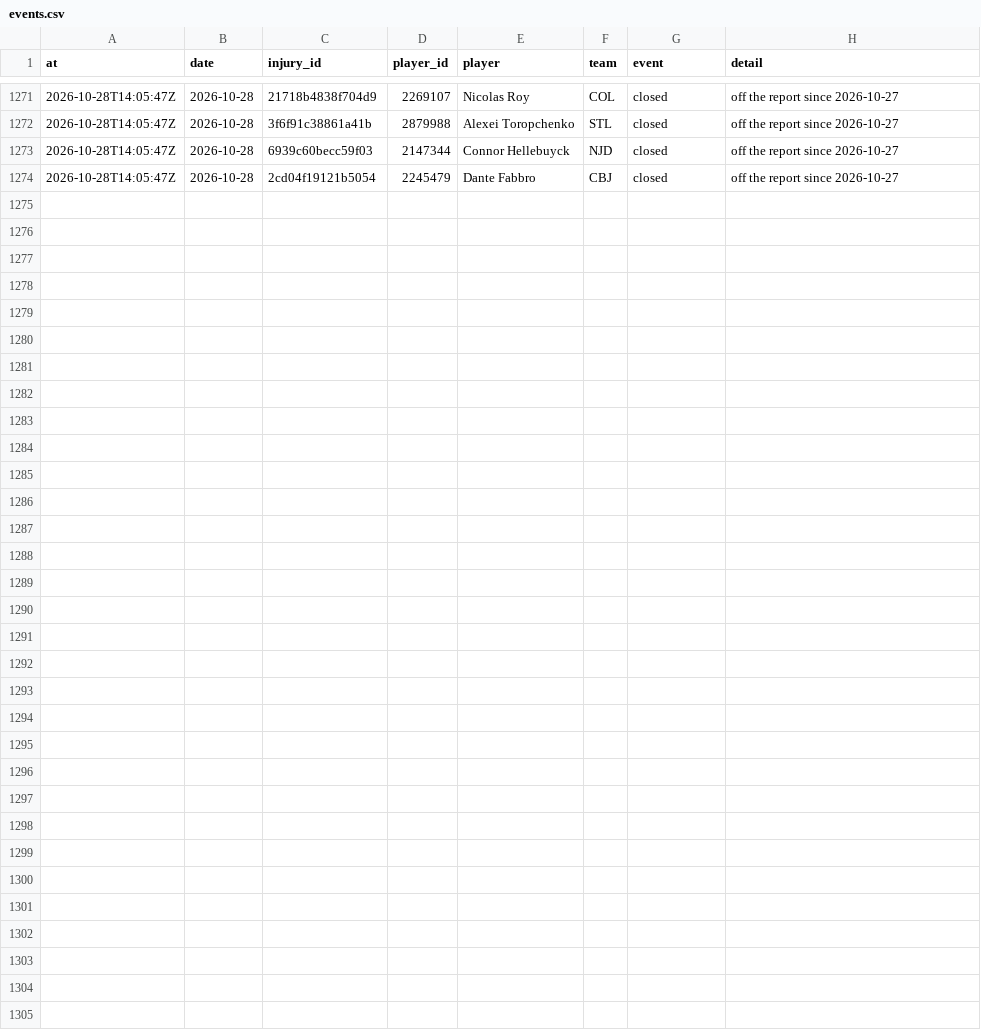
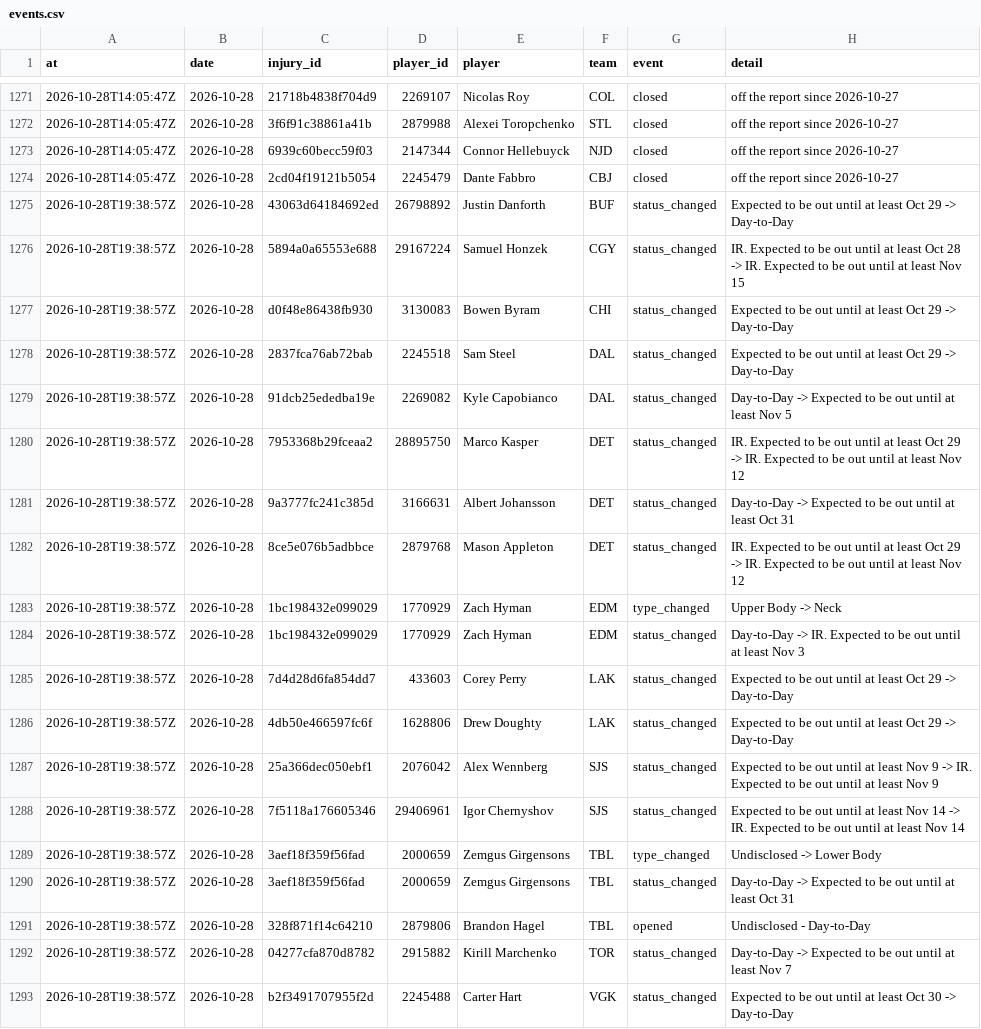
Before and after one commit to ajpayzant/NHL-Injury-Tool, a CSV file: data/events.csv, drawn as a sheet; only a part is shown, gaps mark what is left out; the diff names each change by its address in the sheet, - before the commit and + after, or states it on an @@ line.

```diff
--- a/data/events.csv
+++ b/data/events.csv
+row 1275: 2026-10-28T19:38:57Z | 2026-10-28 | 43063d64184692ed | 26798892 | Justin Danforth | BUF | status_changed | Expected to be out until at least Oct 29 -> Day-to-Day
+row 1276: 2026-10-28T19:38:57Z | 2026-10-28 | 5894a0a65553e688 | 29167224 | Samuel Honzek | CGY | status_changed | IR. Expected to be out until at least Oct 28 -> IR. Expected to be out until at least Nov 15
+row 1277: 2026-10-28T19:38:57Z | 2026-10-28 | d0f48e86438fb930 | 3130083 | Bowen Byram | CHI | status_changed | Expected to be out until at least Oct 29 -> Day-to-Day
+row 1278: 2026-10-28T19:38:57Z | 2026-10-28 | 2837fca76ab72bab | 2245518 | Sam Steel | DAL | status_changed | Expected to be out until at least Oct 29 -> Day-to-Day
+row 1279: 2026-10-28T19:38:57Z | 2026-10-28 | 91dcb25ededba19e | 2269082 | Kyle Capobianco | DAL | status_changed | Day-to-Day -> Expected to be out until at least Nov 5
+row 1280: 2026-10-28T19:38:57Z | 2026-10-28 | 7953368b29fceaa2 | 28895750 | Marco Kasper | DET | status_changed | IR. Expected to be out until at least Oct 29 -> IR. Expected to be out until at least Nov 12
+row 1281: 2026-10-28T19:38:57Z | 2026-10-28 | 9a3777fc241c385d | 3166631 | Albert Johansson | DET | status_changed | Day-to-Day -> Expected to be out until at least Oct 31
+row 1282: 2026-10-28T19:38:57Z | 2026-10-28 | 8ce5e076b5adbbce | 2879768 | Mason Appleton | DET | status_changed | IR. Expected to be out until at least Oct 29 -> IR. Expected to be out until at least Nov 12
+row 1283: 2026-10-28T19:38:57Z | 2026-10-28 | 1bc198432e099029 | 1770929 | Zach Hyman | EDM | type_changed | Upper Body -> Neck
+row 1284: 2026-10-28T19:38:57Z | 2026-10-28 | 1bc198432e099029 | 1770929 | Zach Hyman | EDM | status_changed | Day-to-Day -> IR. Expected to be out until at least Nov 3
+row 1285: 2026-10-28T19:38:57Z | 2026-10-28 | 7d4d28d6fa854dd7 | 433603 | Corey Perry | LAK | status_changed | Expected to be out until at least Oct 29 -> Day-to-Day
+row 1286: 2026-10-28T19:38:57Z | 2026-10-28 | 4db50e466597fc6f | 1628806 | Drew Doughty | LAK | status_changed | Expected to be out until at least Oct 29 -> Day-to-Day
+row 1287: 2026-10-28T19:38:57Z | 2026-10-28 | 25a366dec050ebf1 | 2076042 | Alex Wennberg | SJS | status_changed | Expected to be out until at least Nov 9 -> IR. Expected to be out until at least Nov 9
+row 1288: 2026-10-28T19:38:57Z | 2026-10-28 | 7f5118a176605346 | 29406961 | Igor Chernyshov | SJS | status_changed | Expected to be out until at least Nov 14 -> IR. Expected to be out until at least Nov 14
+row 1289: 2026-10-28T19:38:57Z | 2026-10-28 | 3aef18f359f56fad | 2000659 | Zemgus Girgensons | TBL | type_changed | Undisclosed -> Lower Body
+row 1290: 2026-10-28T19:38:57Z | 2026-10-28 | 3aef18f359f56fad | 2000659 | Zemgus Girgensons | TBL | status_changed | Day-to-Day -> Expected to be out until at least Oct 31
+row 1291: 2026-10-28T19:38:57Z | 2026-10-28 | 328f871f14c64210 | 2879806 | Brandon Hagel | TBL | opened | Undisclosed - Day-to-Day
+row 1292: 2026-10-28T19:38:57Z | 2026-10-28 | 04277cfa870d8782 | 2915882 | Kirill Marchenko | TOR | status_changed | Day-to-Day -> Expected to be out until at least Nov 7
+row 1293: 2026-10-28T19:38:57Z | 2026-10-28 | b2f3491707955f2d | 2245488 | Carter Hart | VGK | status_changed | Expected to be out until at least Oct 30 -> Day-to-Day
```
Also changed, not shown: data/injuries.csv, data/nhl/players.csv, 3 other files.
